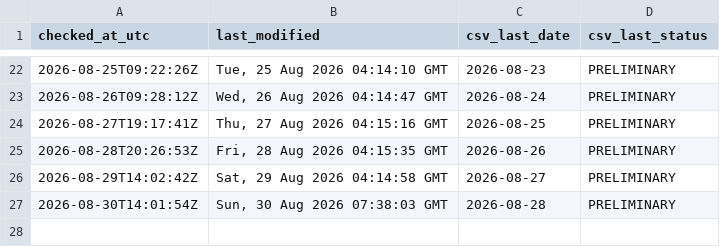
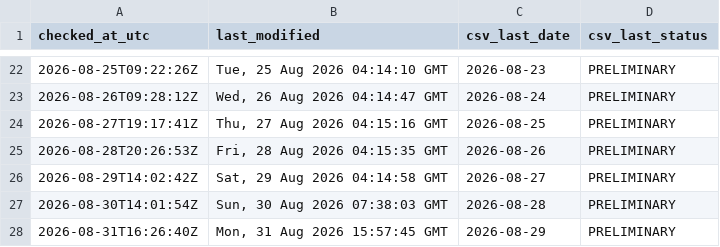
Before and after one commit to ArmandDelessert/ClimateChange, a CSV file: climate-spiral/data/source-last-modified-log.csv, drawn as a sheet; only a part is shown, gaps mark what is left out.

```diff
--- a/climate-spiral/data/source-last-modified-log.csv
+++ b/climate-spiral/data/source-last-modified-log.csv
@@ -27 +27,2 @@ checked_at_utc,last_modified,csv_last_date,csv_last_status
 2026-08-30T14:01:54Z,"Sun, 30 Aug 2026 07:38:03 GMT",2026-08-28,PRELIMINARY
+2026-08-31T16:26:40Z,"Mon, 31 Aug 2026 15:57:45 GMT",2026-08-29,PRELIMINARY
```
Also changed, not shown: 1 other file.
